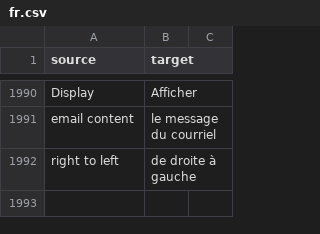
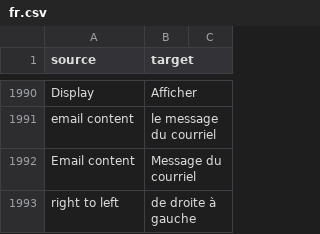
Before and after one commit to cds-snc/notification-admin, a CSV file: app/translations/csv/fr.csv, drawn as a sheet; only a part is shown, gaps mark what is left out; the diff names each change by its address in the sheet, - before the commit and + after, or states it on an @@ line.

Commit message:
chore: add missing translation

```diff
--- a/app/translations/csv/fr.csv
+++ b/app/translations/csv/fr.csv
+row 1992: Email content | Message du courriel
```
